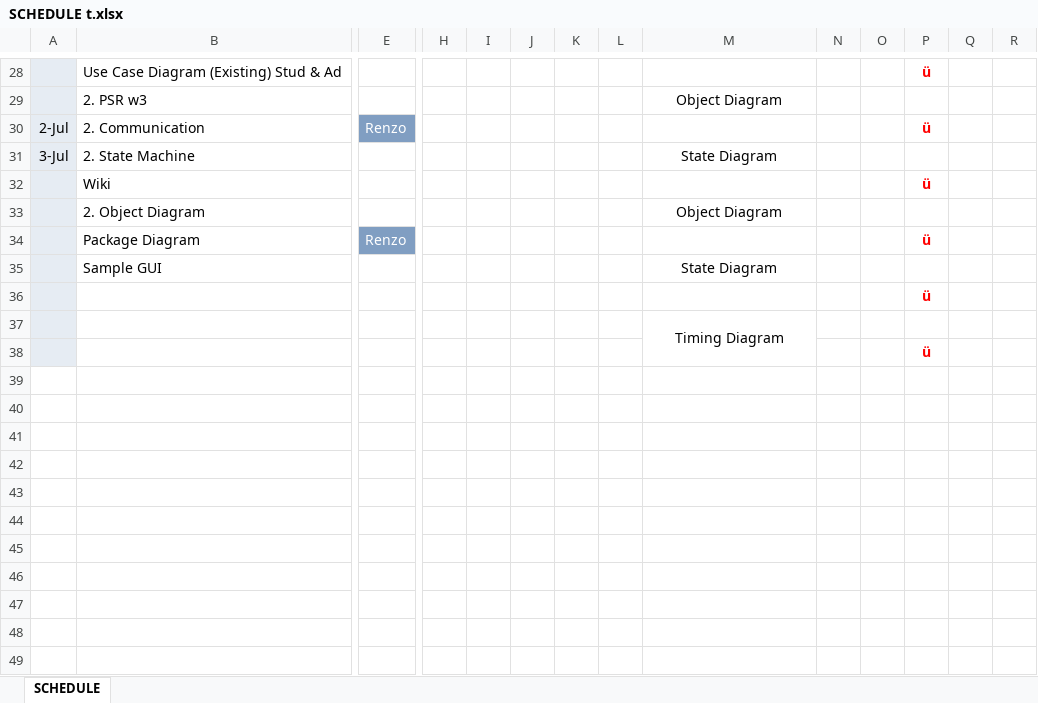
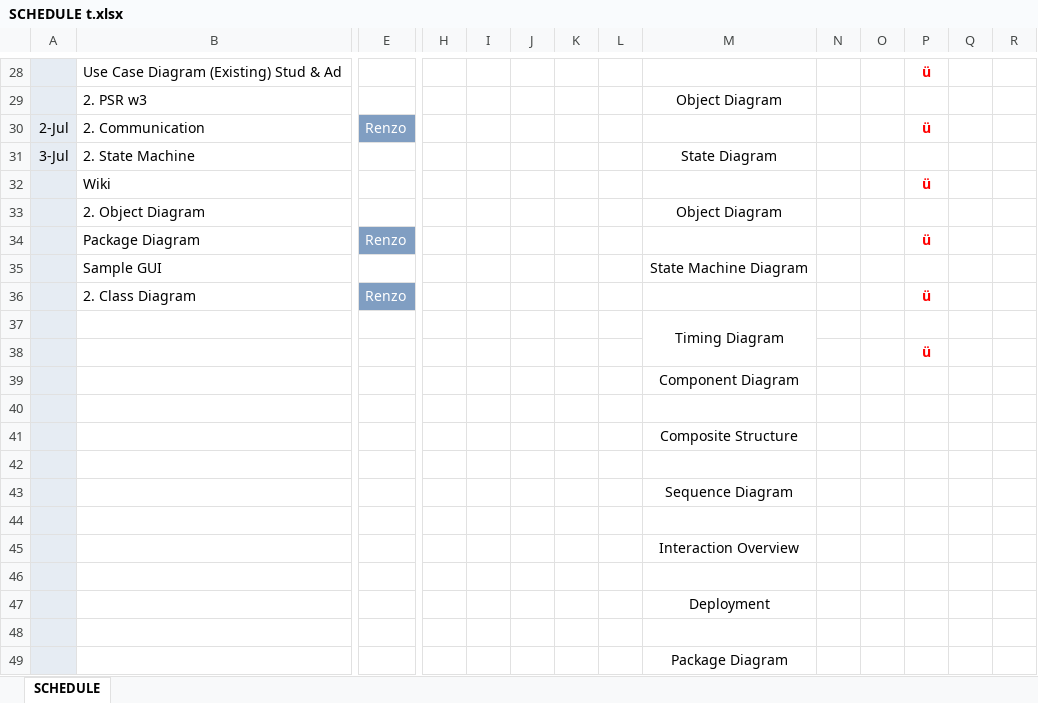
Before and after one commit to seans888/Project---LSC-2, an Excel workbook: Documentation/SCHEDULE t.xlsx, sheet SCHEDULE, drawn as a sheet; only a part is shown, gaps mark what is left out; values as stored, in another font and other column widths than the file's, no borders; removed rows and columns are numbered as before the commit, all else as after; rows hold the shown columns only; the diff names each change by its address in the sheet, - before the commit and + after, or states it on an @@ line.

Commit message:
update a

```diff
--- a/Documentation/SCHEDULE t.xlsx (sheet SCHEDULE)
+++ b/Documentation/SCHEDULE t.xlsx (sheet SCHEDULE)
-M35: State Diagram
+M35: State Machine Diagram
-row 36:  |  |  |  |  |  |  |  |  |  |  | ü
+row 36:  | 2. Class Diagram | Renzo |  |  |  |  |  |  |  |  | ü
+row 39:  |  |  |  |  |  |  |  | Component Diagram
+row 40: (empty)
+row 41:  |  |  |  |  |  |  |  | Composite Structure
+row 42: (empty)
+row 43:  |  |  |  |  |  |  |  | Sequence Diagram
+row 44: (empty)
+row 45:  |  |  |  |  |  |  |  | Interaction Overview
+row 46: (empty)
+row 47:  |  |  |  |  |  |  |  | Deployment
+row 48: (empty)
+row 49:  |  |  |  |  |  |  |  | Package Diagram
```
